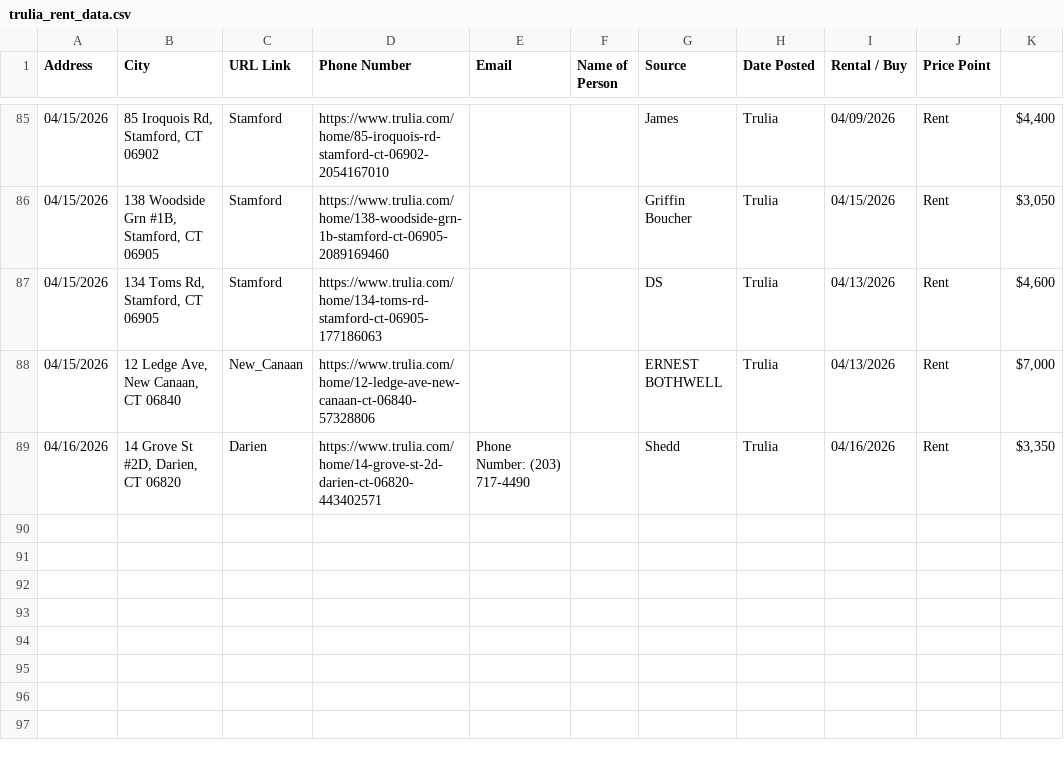
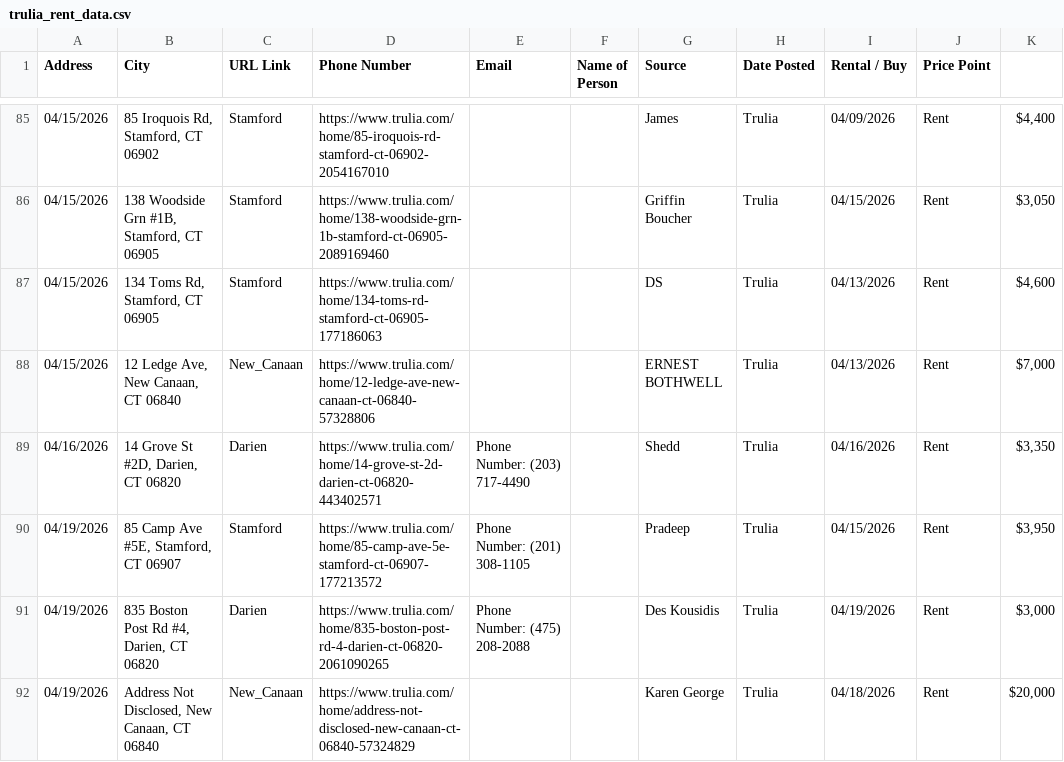
Before and after one commit to wistel-alexander/Blues-Point-Real-State, a CSV file: Trulia Rent/trulia_rent_data.csv, drawn as a sheet; only a part is shown, gaps mark what is left out.

```diff
--- a/Trulia Rent/trulia_rent_data.csv
+++ b/Trulia Rent/trulia_rent_data.csv
@@ -89 +89,4 @@ Address,City,URL Link,Phone Number,Email,Name of Person,Source,Date Posted,Renta
 04/16/2026,"14 Grove St #2D, Darien, CT 06820",Darien,https://www.trulia.com/home/14-grove-st-2d-darien-ct-06820-443402571,Phone Number: (203) 717-4490,,Shedd,Trulia,04/16/2026,Rent,"$3,350"
+04/19/2026,"85 Camp Ave #5E, Stamford, CT 06907",Stamford,https://www.trulia.com/home/85-camp-ave-5e-stamford-ct-06907-177213572,Phone Number: (201) 308-1105,,Pradeep,Trulia,04/15/2026,Rent,"$3,950"
+04/19/2026,"835 Boston Post Rd #4, Darien, CT 06820",Darien,https://www.trulia.com/home/835-boston-post-rd-4-darien-ct-06820-2061090265,Phone Number: (475) 208-2088,,Des Kousidis,Trulia,04/19/2026,Rent,"$3,000"
+04/19/2026,"Address Not Disclosed, New Canaan, CT 06840",New_Canaan,https://www.trulia.com/home/address-not-disclosed-new-canaan-ct-06840-57324829,,,Karen George,Trulia,04/18/2026,Rent,"$20,000"
```
Also changed, not shown: Trulia Buy/visited_links_buy.csv, Trulia Rent/visited_links.csv.
